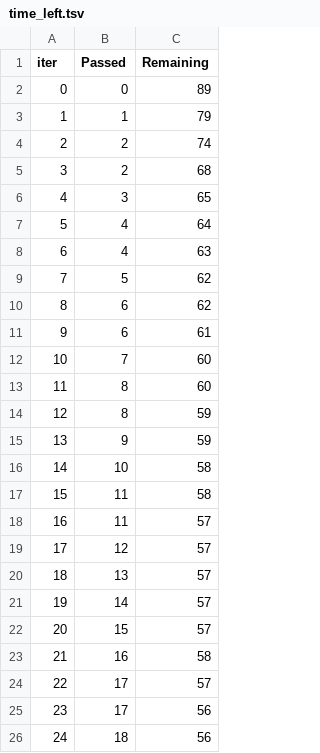
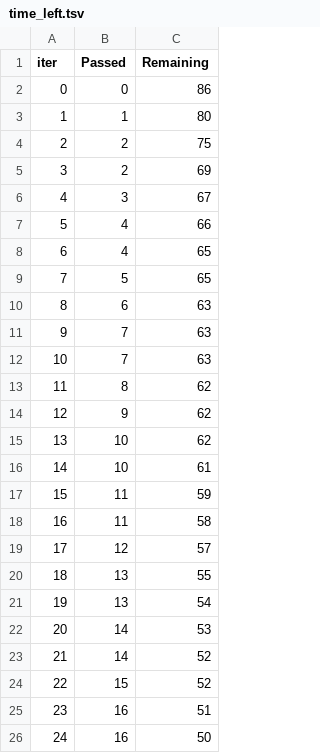
Before and after one commit to RajaSodani/MLproject, a TSV file: catboost_info/time_left.tsv, drawn as a sheet; only a part is shown; the diff covers the shown part only.

Commit message:
Data Tranformation

```diff
--- a/catboost_info/time_left.tsv
+++ b/catboost_info/time_left.tsv
@@ -1,26 +1,26 @@
 iter	Passed	Remaining
-0	0	89
-1	1	79
-2	2	74
-3	2	68
-4	3	65
-5	4	64
-6	4	63
-7	5	62
-8	6	62
-9	6	61
-10	7	60
-11	8	60
-12	8	59
-13	9	59
-14	10	58
-15	11	58
-16	11	57
+0	0	86
+1	1	80
+2	2	75
+3	2	69
+4	3	67
+5	4	66
+6	4	65
+7	5	65
+8	6	63
+9	7	63
+10	7	63
+11	8	62
+12	9	62
+13	10	62
+14	10	61
+15	11	59
+16	11	58
 17	12	57
-18	13	57
-19	14	57
-20	15	57
-21	16	58
-22	17	57
-23	17	56
-24	18	56
+18	13	55
+19	13	54
+20	14	53
+21	14	52
+22	15	52
+23	16	51
+24	16	50
```
Also changed, not shown: 143 edited cells elsewhere in this file, 5 other files.
